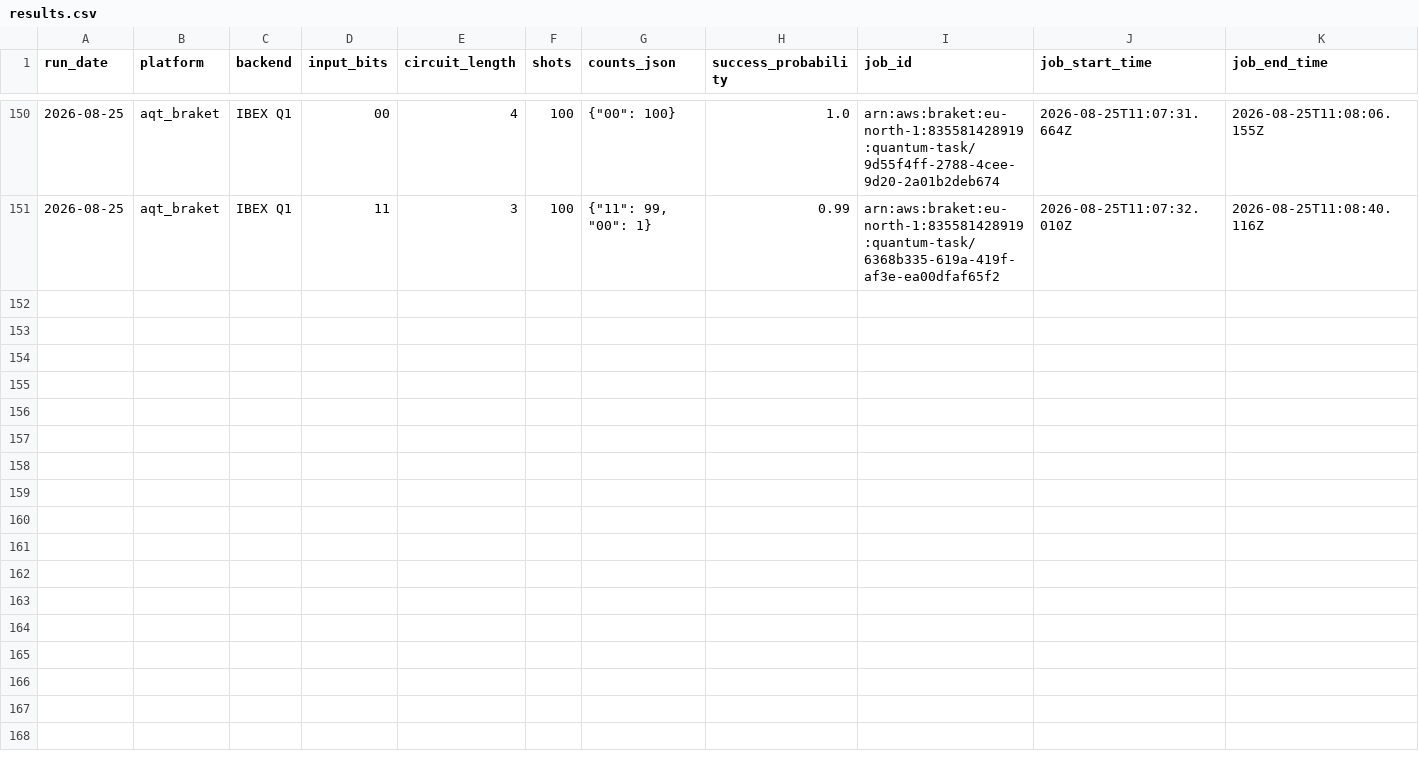
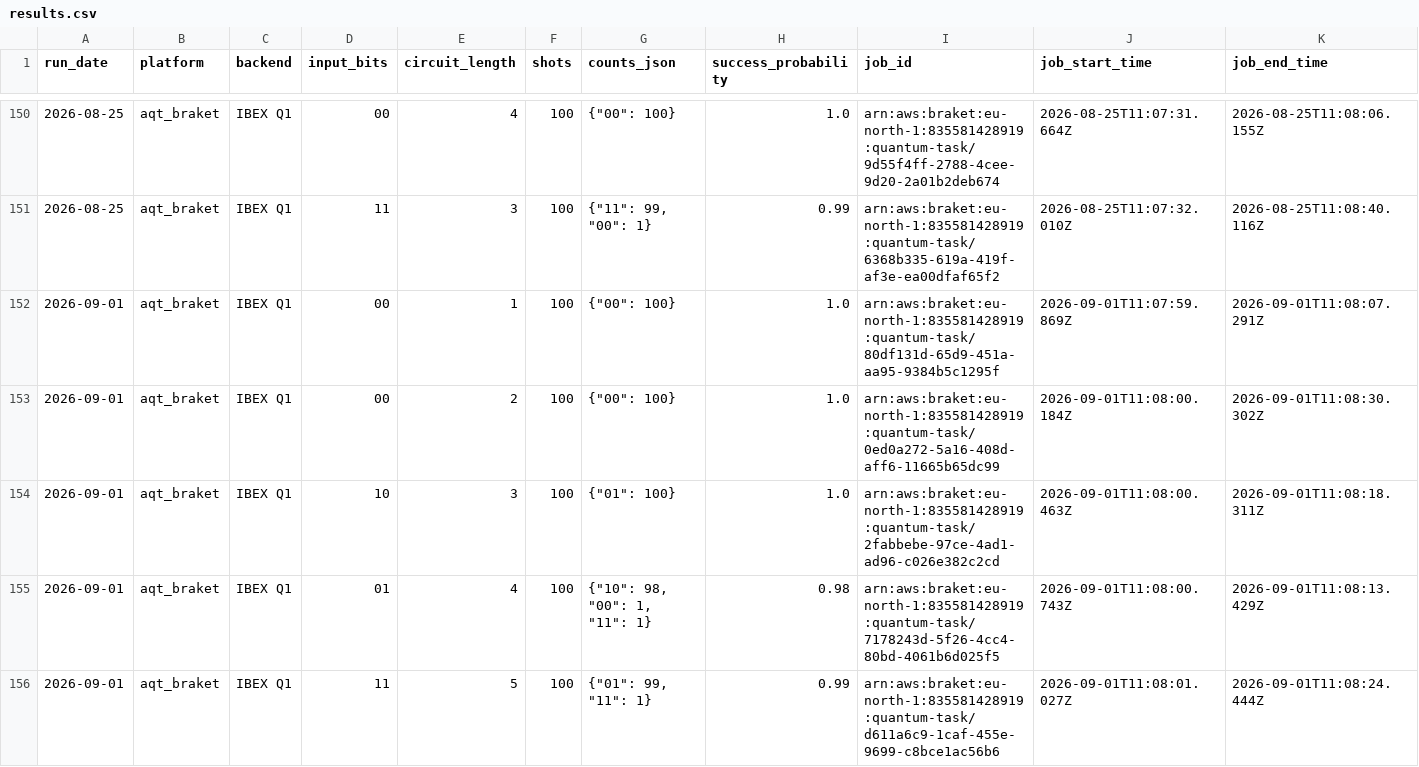
Before and after one commit to InsightSoftmax/quantum-stability, a CSV file: data/aqt_braket/results.csv, drawn as a sheet; only a part is shown, gaps mark what is left out; rows hold the shown columns only; the diff covers the shown part only; the diff names each change by its address in the sheet, - before the commit and + after, or states it on an @@ line.

```diff
--- a/data/aqt_braket/results.csv
+++ b/data/aqt_braket/results.csv
+row 152: 2026-09-01 | aqt_braket | IBEX Q1 | 00 | 1 | 100 | {"00": 100} | 1.0 | arn:aws:braket:eu-north-1:835581428919:quantum-task/80df131d-65d9-451a-aa95-9384b5c1295f | 2026-09-01T11:07:59.869Z | 2026-09-01T11:08:07.291Z
+row 153: 2026-09-01 | aqt_braket | IBEX Q1 | 00 | 2 | 100 | {"00": 100} | 1.0 | arn:aws:braket:eu-north-1:835581428919:quantum-task/0ed0a272-5a16-408d-aff6-11665b65dc99 | 2026-09-01T11:08:00.184Z | 2026-09-01T11:08:30.302Z
+row 154: 2026-09-01 | aqt_braket | IBEX Q1 | 10 | 3 | 100 | {"01": 100} | 1.0 | arn:aws:braket:eu-north-1:835581428919:quantum-task/2fabbebe-97ce-4ad1-ad96-c026e382c2cd | 2026-09-01T11:08:00.463Z | 2026-09-01T11:08:18.311Z
+row 155: 2026-09-01 | aqt_braket | IBEX Q1 | 01 | 4 | 100 | {"10": 98, "00": 1, "11": 1} | 0.98 | arn:aws:braket:eu-north-1:835581428919:quantum-task/7178243d-5f26-4cc4-80bd-4061b6d025f5 | 2026-09-01T11:08:00.743Z | 2026-09-01T11:08:13.429Z
+row 156: 2026-09-01 | aqt_braket | IBEX Q1 | 11 | 5 | 100 | {"01": 99, "11": 1} | 0.99 | arn:aws:braket:eu-north-1:835581428919:quantum-task/d611a6c9-1caf-455e-9699-c8bce1ac56b6 | 2026-09-01T11:08:01.027Z | 2026-09-01T11:08:24.444Z
```
Also changed, not shown: 5 added rows elsewhere in this file, data/aqt/results.csv, 2 other files.
